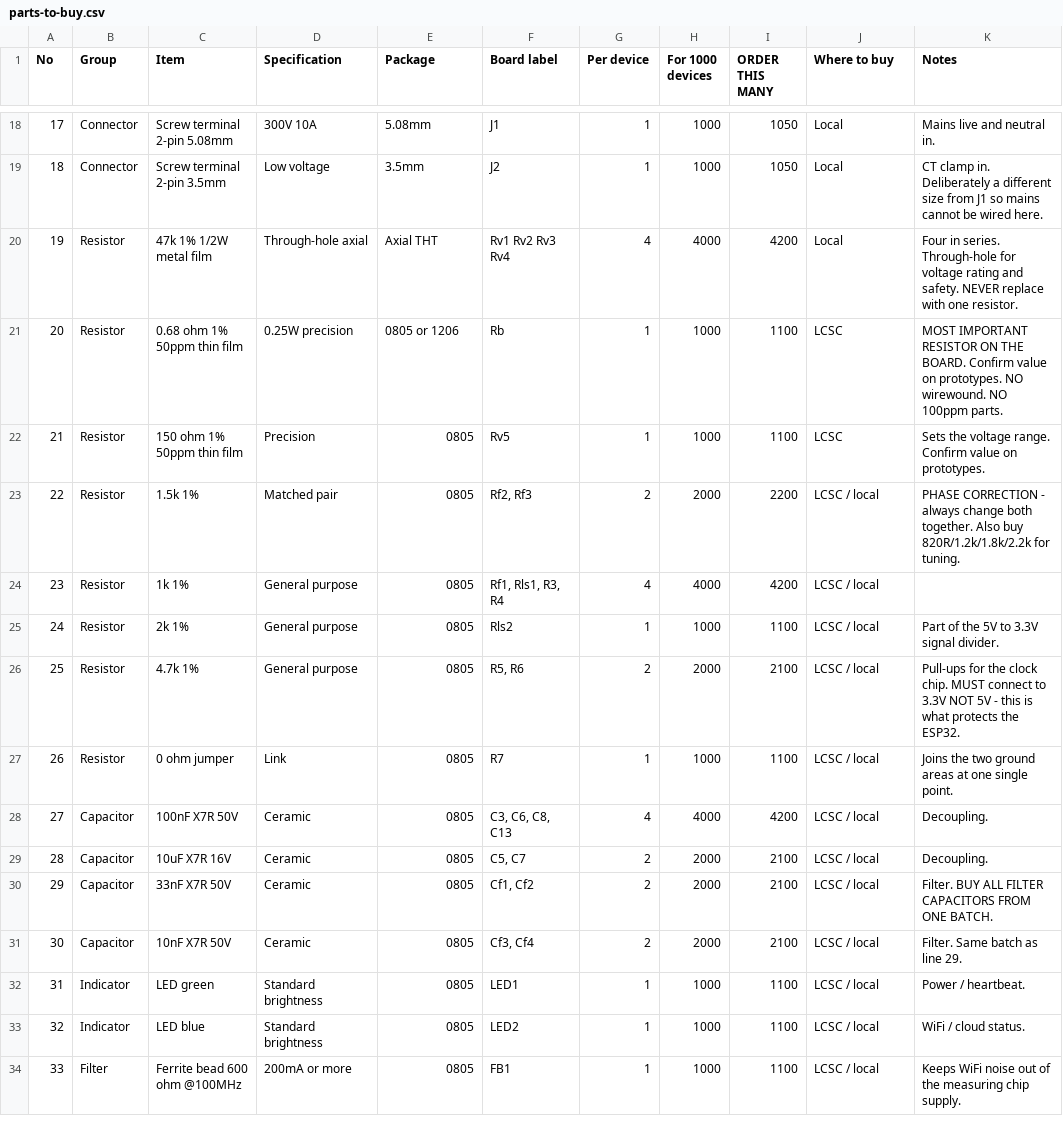
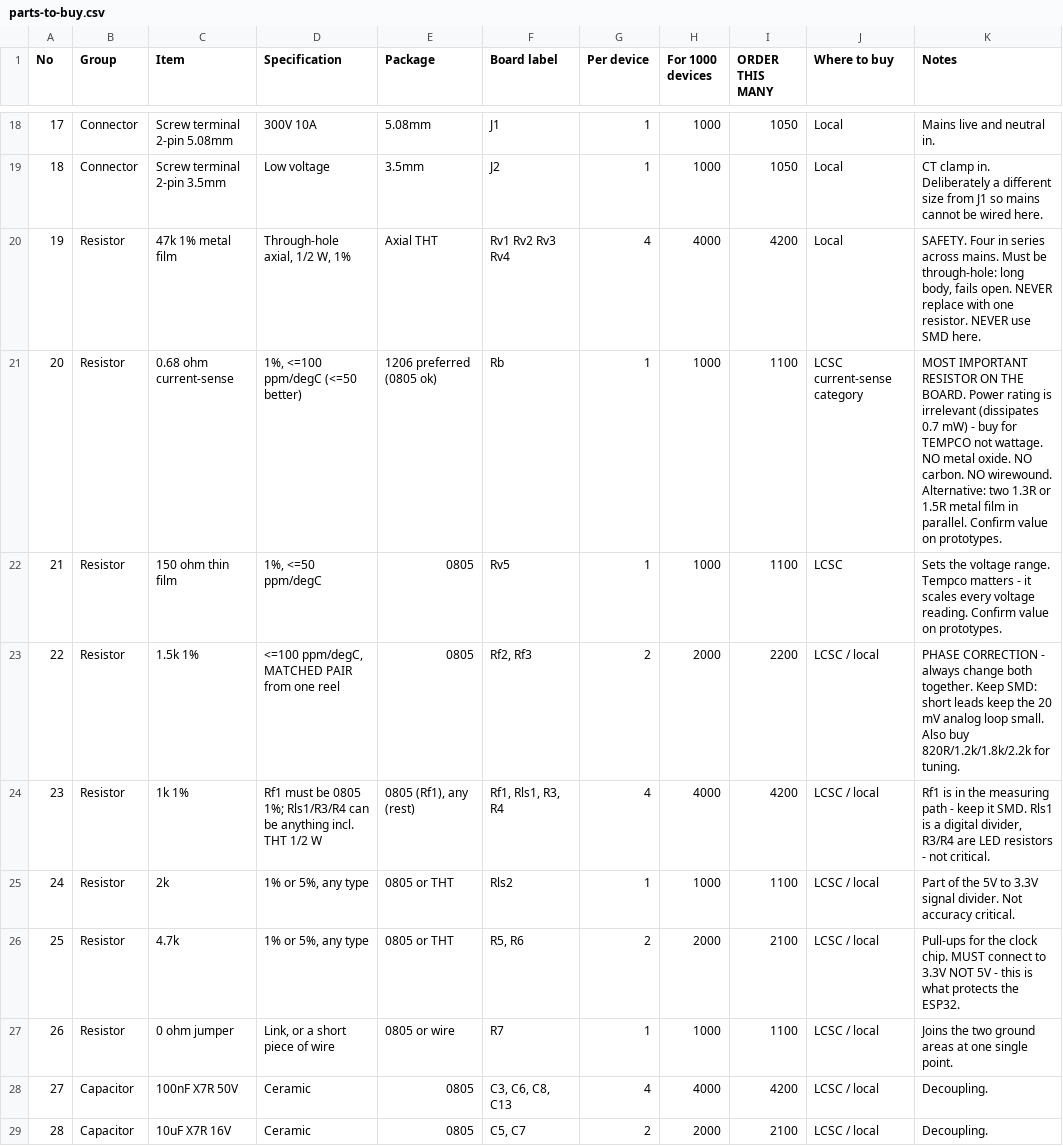
Before and after one commit to FOXSPEED99/BleuLand-Smart-Power-Meter, a CSV file: hardware/parts-to-buy.csv, drawn as a sheet; only a part is shown, gaps mark what is left out; the shorter side is filled out with more unchanged rows.

```diff
--- a/hardware/parts-to-buy.csv
+++ b/hardware/parts-to-buy.csv
@@ -19,10 +19,10 @@ No,Group,Item,Specification,Package,Board label,Per device,For 1000 devices,ORDE
 18,Connector,Screw terminal 2-pin 3.5mm,Low voltage,3.5mm,J2,1,1000,1050,Local,CT clamp in. Deliberately a different size from J1 so mains cannot be wired here.
-19,Resistor,47k 1% 1/2W metal film,Through-hole axial,Axial THT,Rv1 Rv2 Rv3 Rv4,4,4000,4200,Local,Four in series. Through-hole for voltage rating and safety. NEVER replace with one resistor.
-20,Resistor,0.68 ohm 1% 50ppm thin film,0.25W precision,0805 or 1206,Rb,1,1000,1100,LCSC,MOST IMPORTANT RESISTOR ON THE BOARD. Confirm value on prototypes. NO wirewound. NO 100ppm parts.
-21,Resistor,150 ohm 1% 50ppm thin film,Precision,0805,Rv5,1,1000,1100,LCSC,Sets the voltage range. Confirm value on prototypes.
-22,Resistor,1.5k 1%,Matched pair,0805,"Rf2, Rf3",2,2000,2200,LCSC / local,PHASE CORRECTION - always change both together. Also buy 820R/1.2k/1.8k/2.2k for tuning.
-23,Resistor,1k 1%,General purpose,0805,"Rf1, Rls1, R3, R4",4,4000,4200,LCSC / local,
-24,Resistor,2k 1%,General purpose,0805,Rls2,1,1000,1100,LCSC / local,Part of the 5V to 3.3V signal divider.
-25,Resistor,4.7k 1%,General purpose,0805,"R5, R6",2,2000,2100,LCSC / local,Pull-ups for the clock chip. MUST connect to 3.3V NOT 5V - this is what protects the ESP32.
-26,Resistor,0 ohm jumper,Link,0805,R7,1,1000,1100,LCSC / local,Joins the two ground areas at one single point.
+19,Resistor,47k 1% metal film,"Through-hole axial, 1/2 W, 1%",Axial THT,Rv1 Rv2 Rv3 Rv4,4,4000,4200,Local,"SAFETY. Four in series across mains. Must be through-hole: long body, fails open. NEVER replace with one resistor. NEVER use SMD here."
+20,Resistor,0.68 ohm current-sense,"1%, <=100 ppm/degC (<=50 better)",1206 preferred (0805 ok),Rb,1,1000,1100,LCSC current-sense category,"MOST IMPORTANT RESISTOR ON THE BOARD. Power rating is irrelevant (dissipates 0.7 mW) - buy for TEMPCO not wattage. NO metal oxide. NO carbon. NO wirewound. Alternative: two 1.3R or 1.5R metal film in parallel. Confirm value on prototypes."
+21,Resistor,150 ohm thin film,"1%, <=50 ppm/degC",0805,Rv5,1,1000,1100,LCSC,"Sets the voltage range. Tempco matters - it scales every voltage reading. Confirm value on prototypes."
+22,Resistor,1.5k 1%,"<=100 ppm/degC, MATCHED PAIR from one reel",0805,"Rf2, Rf3",2,2000,2200,LCSC / local,"PHASE CORRECTION - always change both together. Keep SMD: short leads keep the 20 mV analog loop small. Also buy 820R/1.2k/1.8k/2.2k for tuning."
+23,Resistor,1k 1%,"Rf1 must be 0805 1%; Rls1/R3/R4 can be anything incl. THT 1/2 W","0805 (Rf1), any (rest)","Rf1, Rls1, R3, R4",4,4000,4200,LCSC / local,"Rf1 is in the measuring path - keep it SMD. Rls1 is a digital divider, R3/R4 are LED resistors - not critical."
+24,Resistor,2k,"1% or 5%, any type",0805 or THT,Rls2,1,1000,1100,LCSC / local,"Part of the 5V to 3.3V signal divider. Not accuracy critical."
+25,Resistor,4.7k,"1% or 5%, any type",0805 or THT,"R5, R6",2,2000,2100,LCSC / local,"Pull-ups for the clock chip. MUST connect to 3.3V NOT 5V - this is what protects the ESP32."
+26,Resistor,0 ohm jumper,"Link, or a short piece of wire",0805 or wire,R7,1,1000,1100,LCSC / local,"Joins the two ground areas at one single point."
 27,Capacitor,100nF X7R 50V,Ceramic,0805,"C3, C6, C8, C13",4,4000,4200,LCSC / local,Decoupling.
```
Also changed, not shown: 1 other file.
